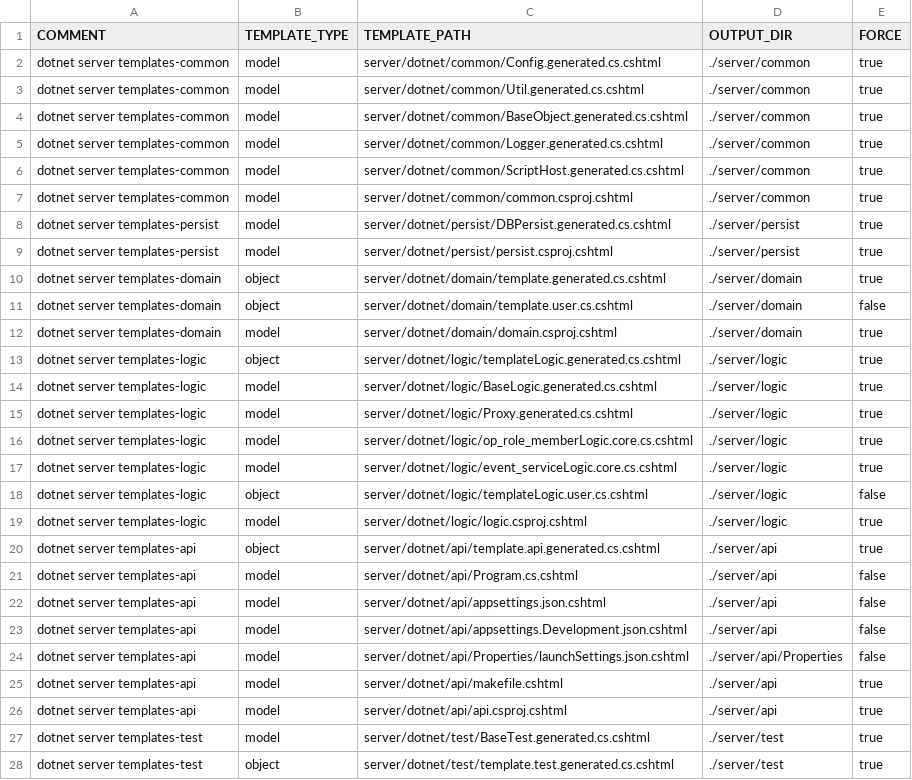
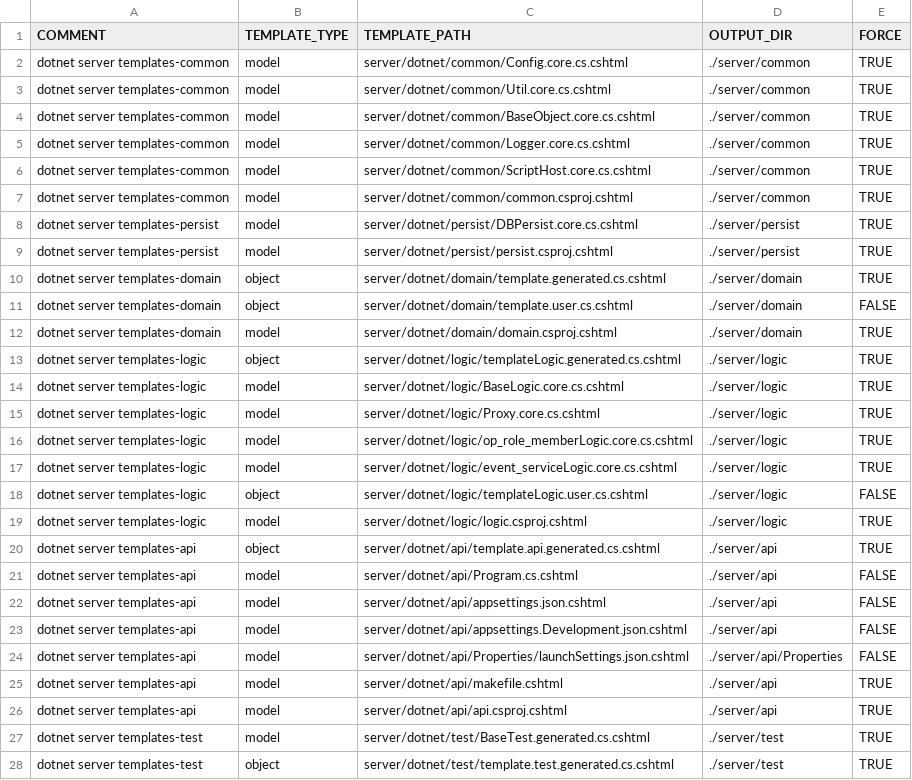
Before and after one commit to ekohlenberg/jumpstart, a CSV file: jumpstart/templatedefs/dotnet.csv, drawn as a sheet; only a part is shown; the diff covers the shown part only.

```diff
--- a/jumpstart/templatedefs/dotnet.csv
+++ b/jumpstart/templatedefs/dotnet.csv
@@ -1,28 +1,28 @@
 COMMENT,TEMPLATE_TYPE,TEMPLATE_PATH,OUTPUT_DIR,FORCE
-dotnet server templates-common,model,server/dotnet/common/Config.generated.cs.cshtml,./server/common,true
-dotnet server templates-common,model,server/dotnet/common/Util.generated.cs.cshtml,./server/common,true
-dotnet server templates-common,model,server/dotnet/common/BaseObject.generated.cs.cshtml,./server/common,true
-dotnet server templates-common,model,server/dotnet/common/Logger.generated.cs.cshtml,./server/common,true
-dotnet server templates-common,model,server/dotnet/common/ScriptHost.generated.cs.cshtml,./server/common,true
-dotnet server templates-common,model,server/dotnet/common/common.csproj.cshtml,./server/common,true
-dotnet server templates-persist,model,server/dotnet/persist/DBPersist.generated.cs.cshtml,./server/persist,true
-dotnet server templates-persist,model,server/dotnet/persist/persist.csproj.cshtml,./server/persist,true
-dotnet server templates-domain,object,server/dotnet/domain/template.generated.cs.cshtml,./server/domain,true
-dotnet server templates-domain,object,server/dotnet/domain/template.user.cs.cshtml,./server/domain,false
-dotnet server templates-domain,model,server/dotnet/domain/domain.csproj.cshtml,./server/domain,true
-dotnet server templates-logic,object,server/dotnet/logic/templateLogic.generated.cs.cshtml,./server/logic,true
-dotnet server templates-logic,model,server/dotnet/logic/BaseLogic.generated.cs.cshtml,./server/logic,true
-dotnet server templates-logic,model,server/dotnet/logic/Proxy.generated.cs.cshtml,./server/logic,true
-dotnet server templates-logic,model,server/dotnet/logic/op_role_memberLogic.core.cs.cshtml,./server/logic,true
-dotnet server templates-logic,model,server/dotnet/logic/event_serviceLogic.core.cs.cshtml,./server/logic,true
-dotnet server templates-logic,object,server/dotnet/logic/templateLogic.user.cs.cshtml,./server/logic,false
-dotnet server templates-logic,model,server/dotnet/logic/logic.csproj.cshtml,./server/logic,true
-dotnet server templates-api,object,server/dotnet/api/template.api.generated.cs.cshtml,./server/api,true
-dotnet server templates-api,model,server/dotnet/api/Program.cs.cshtml,./server/api,false
-dotnet server templates-api,model,server/dotnet/api/appsettings.json.cshtml,./server/api,false
-dotnet server templates-api,model,server/dotnet/api/appsettings.Development.json.cshtml,./server/api,false
-dotnet server templates-api,model,server/dotnet/api/Properties/launchSettings.json.cshtml,./server/api/Properties,false
-dotnet server templates-api,model,server/dotnet/api/makefile.cshtml,./server/api,true
-dotnet server templates-api,model,server/dotnet/api/api.csproj.cshtml,./server/api,true
-dotnet server templates-test,model,server/dotnet/test/BaseTest.generated.cs.cshtml,./server/test,true
-dotnet server templates-test,object,server/dotnet/test/template.test.generated.cs.cshtml,./server/test,true
+dotnet server templates-common,model,server/dotnet/common/Config.core.cs.cshtml,./server/common,TRUE
+dotnet server templates-common,model,server/dotnet/common/Util.core.cs.cshtml,./server/common,TRUE
+dotnet server templates-common,model,server/dotnet/common/BaseObject.core.cs.cshtml,./server/common,TRUE
+dotnet server templates-common,model,server/dotnet/common/Logger.core.cs.cshtml,./server/common,TRUE
+dotnet server templates-common,model,server/dotnet/common/ScriptHost.core.cs.cshtml,./server/common,TRUE
+dotnet server templates-common,model,server/dotnet/common/common.csproj.cshtml,./server/common,TRUE
+dotnet server templates-persist,model,server/dotnet/persist/DBPersist.core.cs.cshtml,./server/persist,TRUE
+dotnet server templates-persist,model,server/dotnet/persist/persist.csproj.cshtml,./server/persist,TRUE
+dotnet server templates-domain,object,server/dotnet/domain/template.generated.cs.cshtml,./server/domain,TRUE
+dotnet server templates-domain,object,server/dotnet/domain/template.user.cs.cshtml,./server/domain,FALSE
+dotnet server templates-domain,model,server/dotnet/domain/domain.csproj.cshtml,./server/domain,TRUE
+dotnet server templates-logic,object,server/dotnet/logic/templateLogic.generated.cs.cshtml,./server/logic,TRUE
+dotnet server templates-logic,model,server/dotnet/logic/BaseLogic.core.cs.cshtml,./server/logic,TRUE
+dotnet server templates-logic,model,server/dotnet/logic/Proxy.core.cs.cshtml,./server/logic,TRUE
+dotnet server templates-logic,model,server/dotnet/logic/op_role_memberLogic.core.cs.cshtml,./server/logic,TRUE
+dotnet server templates-logic,model,server/dotnet/logic/event_serviceLogic.core.cs.cshtml,./server/logic,TRUE
+dotnet server templates-logic,object,server/dotnet/logic/templateLogic.user.cs.cshtml,./server/logic,FALSE
+dotnet server templates-logic,model,server/dotnet/logic/logic.csproj.cshtml,./server/logic,TRUE
+dotnet server templates-api,object,server/dotnet/api/template.api.generated.cs.cshtml,./server/api,TRUE
+dotnet server templates-api,model,server/dotnet/api/Program.cs.cshtml,./server/api,FALSE
+dotnet server templates-api,model,server/dotnet/api/appsettings.json.cshtml,./server/api,FALSE
+dotnet server templates-api,model,server/dotnet/api/appsettings.Development.json.cshtml,./server/api,FALSE
+dotnet server templates-api,model,server/dotnet/api/Properties/launchSettings.json.cshtml,./server/api/Properties,FALSE
+dotnet server templates-api,model,server/dotnet/api/makefile.cshtml,./server/api,TRUE
+dotnet server templates-api,model,server/dotnet/api/api.csproj.cshtml,./server/api,TRUE
+dotnet server templates-test,model,server/dotnet/test/BaseTest.generated.cs.cshtml,./server/test,TRUE
+dotnet server templates-test,object,server/dotnet/test/template.test.generated.cs.cshtml,./server/test,TRUE
```
Also changed, not shown: 6 edited cells elsewhere in this file, 11 other files.
